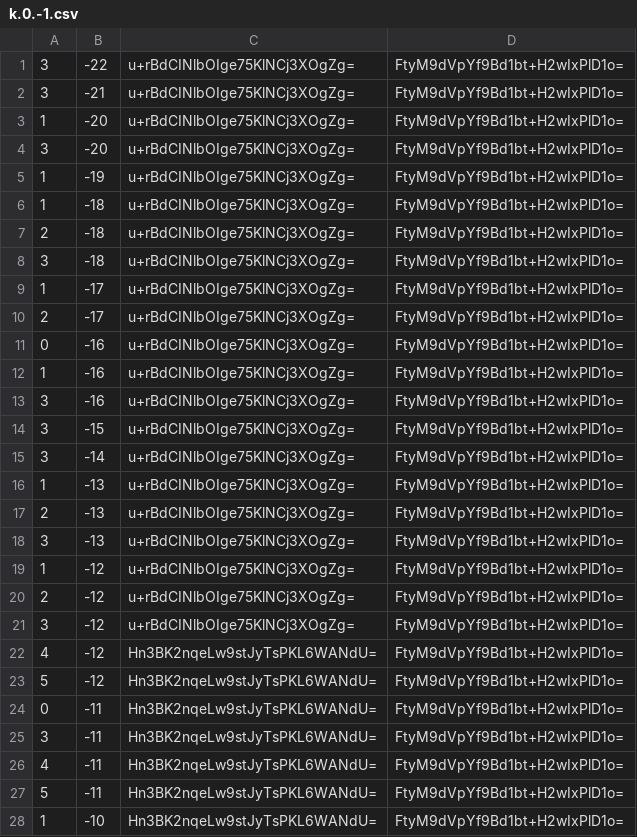
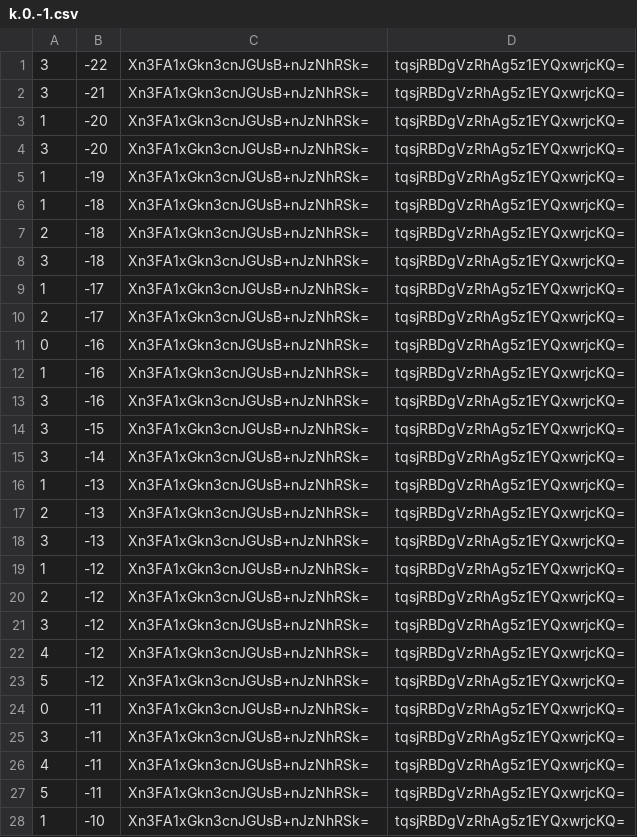
Before and after one commit to counterfitninja/chilled-end, a CSV file: tiles/zoom.-1/metadata/k.0.-1.csv, drawn as a sheet; only a part is shown; the diff covers the shown part only.

```diff
--- a/tiles/zoom.-1/metadata/k.0.-1.csv
+++ b/tiles/zoom.-1/metadata/k.0.-1.csv
@@ -1,28 +1,28 @@
-3,-22,u+rBdCINlbOIge75KlNCj3XOgZg=,FtyM9dVpYf9Bd1bt+H2wIxPlD1o=
-3,-21,u+rBdCINlbOIge75KlNCj3XOgZg=,FtyM9dVpYf9Bd1bt+H2wIxPlD1o=
-1,-20,u+rBdCINlbOIge75KlNCj3XOgZg=,FtyM9dVpYf9Bd1bt+H2wIxPlD1o=
-3,-20,u+rBdCINlbOIge75KlNCj3XOgZg=,FtyM9dVpYf9Bd1bt+H2wIxPlD1o=
-1,-19,u+rBdCINlbOIge75KlNCj3XOgZg=,FtyM9dVpYf9Bd1bt+H2wIxPlD1o=
-1,-18,u+rBdCINlbOIge75KlNCj3XOgZg=,FtyM9dVpYf9Bd1bt+H2wIxPlD1o=
-2,-18,u+rBdCINlbOIge75KlNCj3XOgZg=,FtyM9dVpYf9Bd1bt+H2wIxPlD1o=
-3,-18,u+rBdCINlbOIge75KlNCj3XOgZg=,FtyM9dVpYf9Bd1bt+H2wIxPlD1o=
-1,-17,u+rBdCINlbOIge75KlNCj3XOgZg=,FtyM9dVpYf9Bd1bt+H2wIxPlD1o=
-2,-17,u+rBdCINlbOIge75KlNCj3XOgZg=,FtyM9dVpYf9Bd1bt+H2wIxPlD1o=
-0,-16,u+rBdCINlbOIge75KlNCj3XOgZg=,FtyM9dVpYf9Bd1bt+H2wIxPlD1o=
-1,-16,u+rBdCINlbOIge75KlNCj3XOgZg=,FtyM9dVpYf9Bd1bt+H2wIxPlD1o=
-3,-16,u+rBdCINlbOIge75KlNCj3XOgZg=,FtyM9dVpYf9Bd1bt+H2wIxPlD1o=
-3,-15,u+rBdCINlbOIge75KlNCj3XOgZg=,FtyM9dVpYf9Bd1bt+H2wIxPlD1o=
-3,-14,u+rBdCINlbOIge75KlNCj3XOgZg=,FtyM9dVpYf9Bd1bt+H2wIxPlD1o=
-1,-13,u+rBdCINlbOIge75KlNCj3XOgZg=,FtyM9dVpYf9Bd1bt+H2wIxPlD1o=
-2,-13,u+rBdCINlbOIge75KlNCj3XOgZg=,FtyM9dVpYf9Bd1bt+H2wIxPlD1o=
-3,-13,u+rBdCINlbOIge75KlNCj3XOgZg=,FtyM9dVpYf9Bd1bt+H2wIxPlD1o=
-1,-12,u+rBdCINlbOIge75KlNCj3XOgZg=,FtyM9dVpYf9Bd1bt+H2wIxPlD1o=
-2,-12,u+rBdCINlbOIge75KlNCj3XOgZg=,FtyM9dVpYf9Bd1bt+H2wIxPlD1o=
-3,-12,u+rBdCINlbOIge75KlNCj3XOgZg=,FtyM9dVpYf9Bd1bt+H2wIxPlD1o=
-4,-12,Hn3BK2nqeLw9stJyTsPKL6WANdU=,FtyM9dVpYf9Bd1bt+H2wIxPlD1o=
-5,-12,Hn3BK2nqeLw9stJyTsPKL6WANdU=,FtyM9dVpYf9Bd1bt+H2wIxPlD1o=
-0,-11,Hn3BK2nqeLw9stJyTsPKL6WANdU=,FtyM9dVpYf9Bd1bt+H2wIxPlD1o=
-3,-11,Hn3BK2nqeLw9stJyTsPKL6WANdU=,FtyM9dVpYf9Bd1bt+H2wIxPlD1o=
-4,-11,Hn3BK2nqeLw9stJyTsPKL6WANdU=,FtyM9dVpYf9Bd1bt+H2wIxPlD1o=
-5,-11,Hn3BK2nqeLw9stJyTsPKL6WANdU=,FtyM9dVpYf9Bd1bt+H2wIxPlD1o=
-1,-10,Hn3BK2nqeLw9stJyTsPKL6WANdU=,FtyM9dVpYf9Bd1bt+H2wIxPlD1o=
+3,-22,Xn3FA1xGkn3cnJGUsB+nJzNhRSk=,tqsjRBDgVzRhAg5z1EYQxwrjcKQ=
+3,-21,Xn3FA1xGkn3cnJGUsB+nJzNhRSk=,tqsjRBDgVzRhAg5z1EYQxwrjcKQ=
+1,-20,Xn3FA1xGkn3cnJGUsB+nJzNhRSk=,tqsjRBDgVzRhAg5z1EYQxwrjcKQ=
+3,-20,Xn3FA1xGkn3cnJGUsB+nJzNhRSk=,tqsjRBDgVzRhAg5z1EYQxwrjcKQ=
+1,-19,Xn3FA1xGkn3cnJGUsB+nJzNhRSk=,tqsjRBDgVzRhAg5z1EYQxwrjcKQ=
+1,-18,Xn3FA1xGkn3cnJGUsB+nJzNhRSk=,tqsjRBDgVzRhAg5z1EYQxwrjcKQ=
+2,-18,Xn3FA1xGkn3cnJGUsB+nJzNhRSk=,tqsjRBDgVzRhAg5z1EYQxwrjcKQ=
+3,-18,Xn3FA1xGkn3cnJGUsB+nJzNhRSk=,tqsjRBDgVzRhAg5z1EYQxwrjcKQ=
+1,-17,Xn3FA1xGkn3cnJGUsB+nJzNhRSk=,tqsjRBDgVzRhAg5z1EYQxwrjcKQ=
+2,-17,Xn3FA1xGkn3cnJGUsB+nJzNhRSk=,tqsjRBDgVzRhAg5z1EYQxwrjcKQ=
+0,-16,Xn3FA1xGkn3cnJGUsB+nJzNhRSk=,tqsjRBDgVzRhAg5z1EYQxwrjcKQ=
+1,-16,Xn3FA1xGkn3cnJGUsB+nJzNhRSk=,tqsjRBDgVzRhAg5z1EYQxwrjcKQ=
+3,-16,Xn3FA1xGkn3cnJGUsB+nJzNhRSk=,tqsjRBDgVzRhAg5z1EYQxwrjcKQ=
+3,-15,Xn3FA1xGkn3cnJGUsB+nJzNhRSk=,tqsjRBDgVzRhAg5z1EYQxwrjcKQ=
+3,-14,Xn3FA1xGkn3cnJGUsB+nJzNhRSk=,tqsjRBDgVzRhAg5z1EYQxwrjcKQ=
+1,-13,Xn3FA1xGkn3cnJGUsB+nJzNhRSk=,tqsjRBDgVzRhAg5z1EYQxwrjcKQ=
+2,-13,Xn3FA1xGkn3cnJGUsB+nJzNhRSk=,tqsjRBDgVzRhAg5z1EYQxwrjcKQ=
+3,-13,Xn3FA1xGkn3cnJGUsB+nJzNhRSk=,tqsjRBDgVzRhAg5z1EYQxwrjcKQ=
+1,-12,Xn3FA1xGkn3cnJGUsB+nJzNhRSk=,tqsjRBDgVzRhAg5z1EYQxwrjcKQ=
+2,-12,Xn3FA1xGkn3cnJGUsB+nJzNhRSk=,tqsjRBDgVzRhAg5z1EYQxwrjcKQ=
+3,-12,Xn3FA1xGkn3cnJGUsB+nJzNhRSk=,tqsjRBDgVzRhAg5z1EYQxwrjcKQ=
+4,-12,Xn3FA1xGkn3cnJGUsB+nJzNhRSk=,tqsjRBDgVzRhAg5z1EYQxwrjcKQ=
+5,-12,Xn3FA1xGkn3cnJGUsB+nJzNhRSk=,tqsjRBDgVzRhAg5z1EYQxwrjcKQ=
+0,-11,Xn3FA1xGkn3cnJGUsB+nJzNhRSk=,tqsjRBDgVzRhAg5z1EYQxwrjcKQ=
+3,-11,Xn3FA1xGkn3cnJGUsB+nJzNhRSk=,tqsjRBDgVzRhAg5z1EYQxwrjcKQ=
+4,-11,Xn3FA1xGkn3cnJGUsB+nJzNhRSk=,tqsjRBDgVzRhAg5z1EYQxwrjcKQ=
+5,-11,Xn3FA1xGkn3cnJGUsB+nJzNhRSk=,tqsjRBDgVzRhAg5z1EYQxwrjcKQ=
+1,-10,Xn3FA1xGkn3cnJGUsB+nJzNhRSk=,tqsjRBDgVzRhAg5z1EYQxwrjcKQ=
```
Also changed, not shown: 144 edited cells elsewhere in this file, tiles/zoom.-1/metadata/k.-1.-1.csv, tiles/zoom.-1/metadata/k.-1.0.csv, 32 other files.
